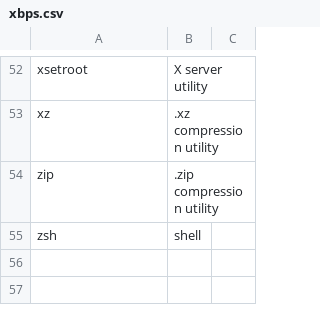
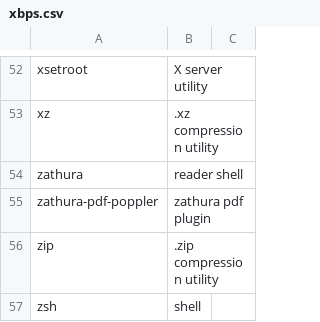
Before and after one commit to jackoblades/voidrice, a CSV file: .config/xbps/xbps.csv, drawn as a sheet; only a part is shown, gaps mark what is left out; the diff names each change by its address in the sheet, - before the commit and + after, or states it on an @@ line.

Commit message:
zathura

```diff
--- a/.config/xbps/xbps.csv
+++ b/.config/xbps/xbps.csv
+row 54: zathura | reader shell
+row 55: zathura-pdf-poppler | zathura pdf plugin
```
